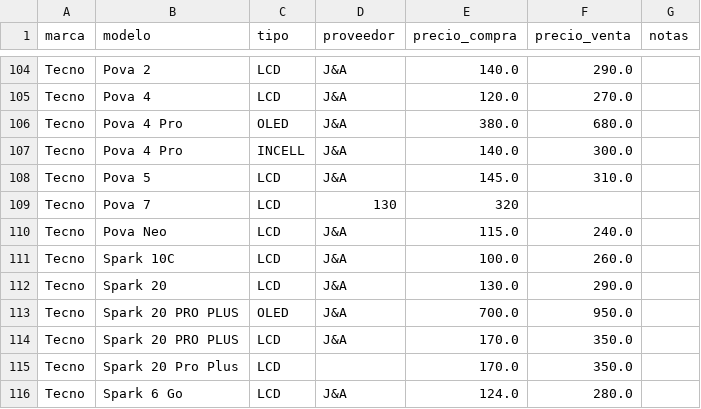
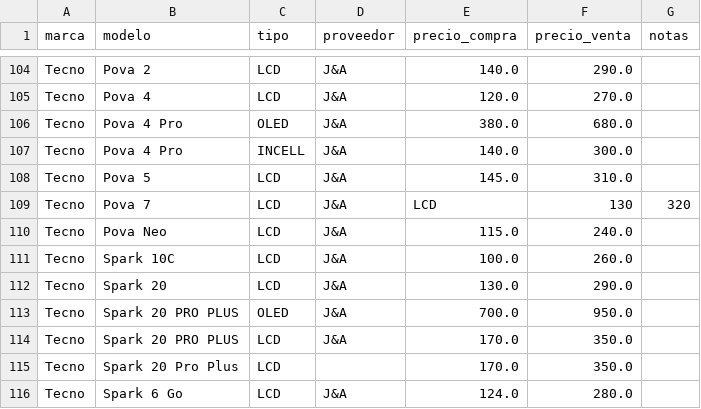
Before and after one commit to SCZ-BO/DrXiaomi, a CSV file: precio/data/ja2.csv, drawn as a sheet; only a part is shown, gaps mark what is left out.

Commit message:
Fix data entry for Tecno Pova 7 in CSV

```diff
--- a/precio/data/ja2.csv
+++ b/precio/data/ja2.csv
@@ -108,3 +108,3 @@ Tecno,Pova 4 Pro,INCELL,J&A,140.0,300.0,
 Tecno,Pova 5,LCD,J&A,145.0,310.0,
-Tecno,Pova 7,LCD,130,320
+Tecno,Pova 7,LCD,J&A,LCD,130,320
 Tecno,Pova Neo,LCD,J&A,115.0,240.0,
```
